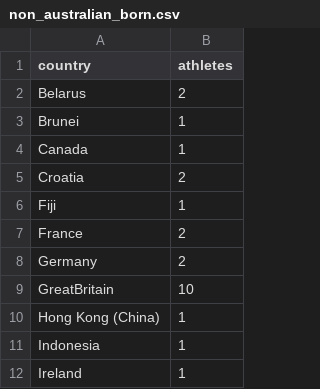
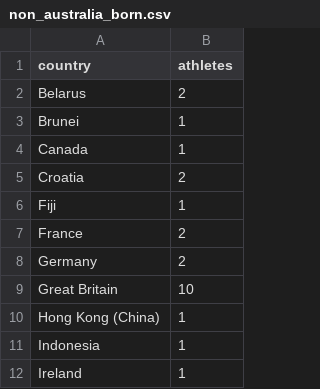
Before and after one commit to cheredia19/paris-2024-osg-athetes, a CSV file: non_australia_born.csv (was non_australian_born.csv), drawn as a sheet; only a part is shown.

Commit message:
Update and rename non_australian_born.csv to non_australia_born.csv

```diff
--- a/non_australian_born.csv
+++ b/non_australia_born.csv
@@ -8,3 +8,3 @@ France,2
 Germany,2
-GreatBritain,10
+Great Britain,10
 Hong Kong (China),1
```
